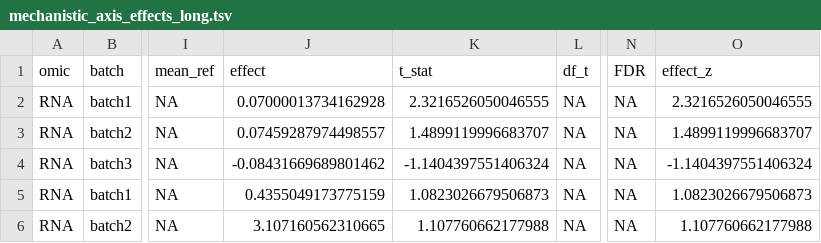
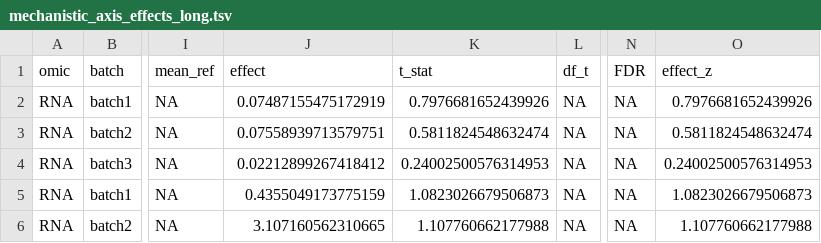
Before and after one commit to gbm19950414-ux/Multi-omics-Analysis-Pipeline, a TSV file: results/multiomics/mechanistic_axis_effects_long.tsv, drawn as a sheet; only a part is shown, gaps mark what is left out; the diff names each change by its address in the sheet, - before the commit and + after, or states it on an @@ line.

```diff
--- a/results/multiomics/mechanistic_axis_effects_long.tsv
+++ b/results/multiomics/mechanistic_axis_effects_long.tsv
-J2 (effect): 0.07000013734162928
+J2 (effect): 0.07487155475172919
-K2 (t_stat): 2.3216526050046555
+K2 (t_stat): 0.7976681652439926
-O2 (effect_z): 2.3216526050046555
+O2 (effect_z): 0.7976681652439926
-J3 (effect): 0.07459287974498557
+J3 (effect): 0.07558939713579751
-K3 (t_stat): 1.4899119996683707
+K3 (t_stat): 0.5811824548632474
-O3 (effect_z): 1.4899119996683707
+O3 (effect_z): 0.5811824548632474
-J4 (effect): -0.08431669689801462
+J4 (effect): 0.02212899267418412
-K4 (t_stat): -1.1404397551406324
+K4 (t_stat): 0.24002500576314953
-O4 (effect_z): -1.1404397551406324
+O4 (effect_z): 0.24002500576314953
```
Also changed, not shown: results/multiomics/mechanistic_axis_effects_matrix.tsv, scripts/rna/rna_mechanistic_gene_sets_gene_registry.tsv, 2 other files.
